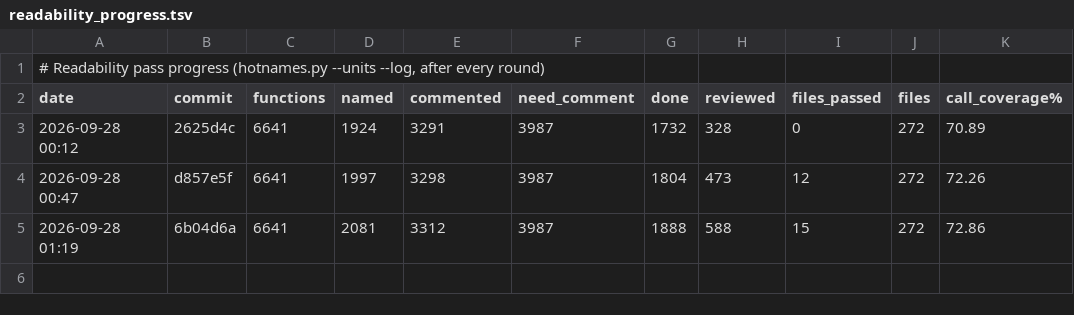
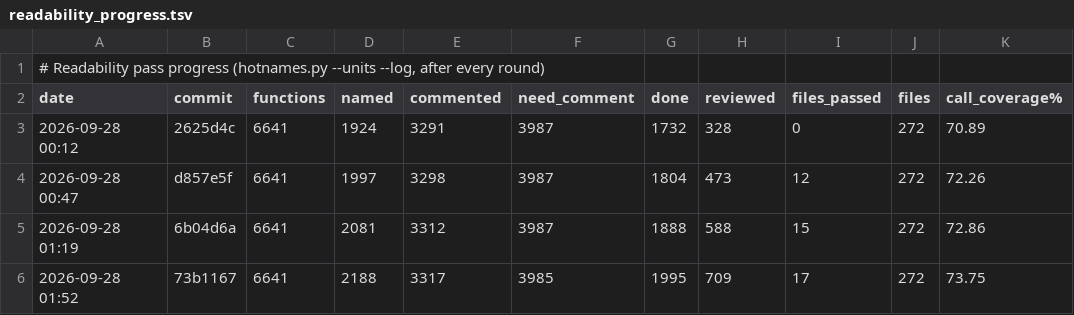
Before and after one commit to mitsevox/tw2004, a TSV file: config/GW4E69/readability_progress.tsv, drawn as a sheet; the diff names each change by its address in the sheet, - before the commit and + after, or states it on an @@ line.

```diff
--- a/config/GW4E69/readability_progress.tsv
+++ b/config/GW4E69/readability_progress.tsv
+row 6: 2026-09-28 01:52 | 73b1167 | 6641 | 2188 | 3317 | 3985 | 1995 | 709 | 17 | 272 | 73.75
```
Also changed, not shown: 2 other files.
